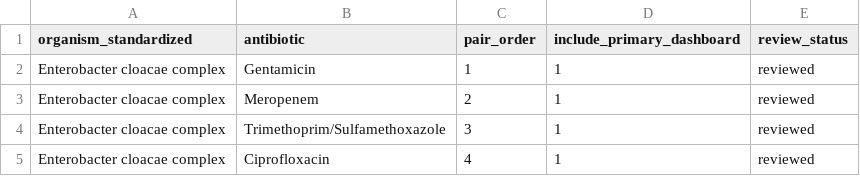
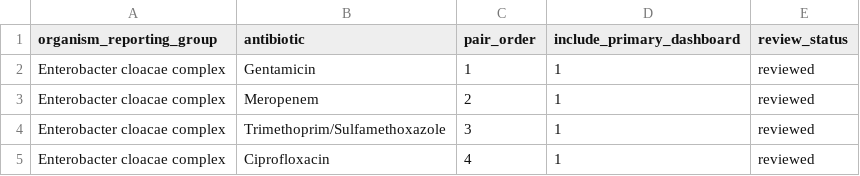
Before and after one commit to clarkbrendenj/ELT-Microbiology, a CSV file: dbt/seeds/reportable_organism_antibiotic_pairs.csv, drawn as a sheet; only a part is shown.

```diff
--- a/dbt/seeds/reportable_organism_antibiotic_pairs.csv
+++ b/dbt/seeds/reportable_organism_antibiotic_pairs.csv
@@ -1,2 +1,2 @@
-organism_standardized,antibiotic,pair_order,include_primary_dashboard,review_status
+organism_reporting_group,antibiotic,pair_order,include_primary_dashboard,review_status
 Enterobacter cloacae complex,Gentamicin,1,1,reviewed
```
Also changed, not shown: dbt/seeds/organism_mapping.csv, 23 other files.
